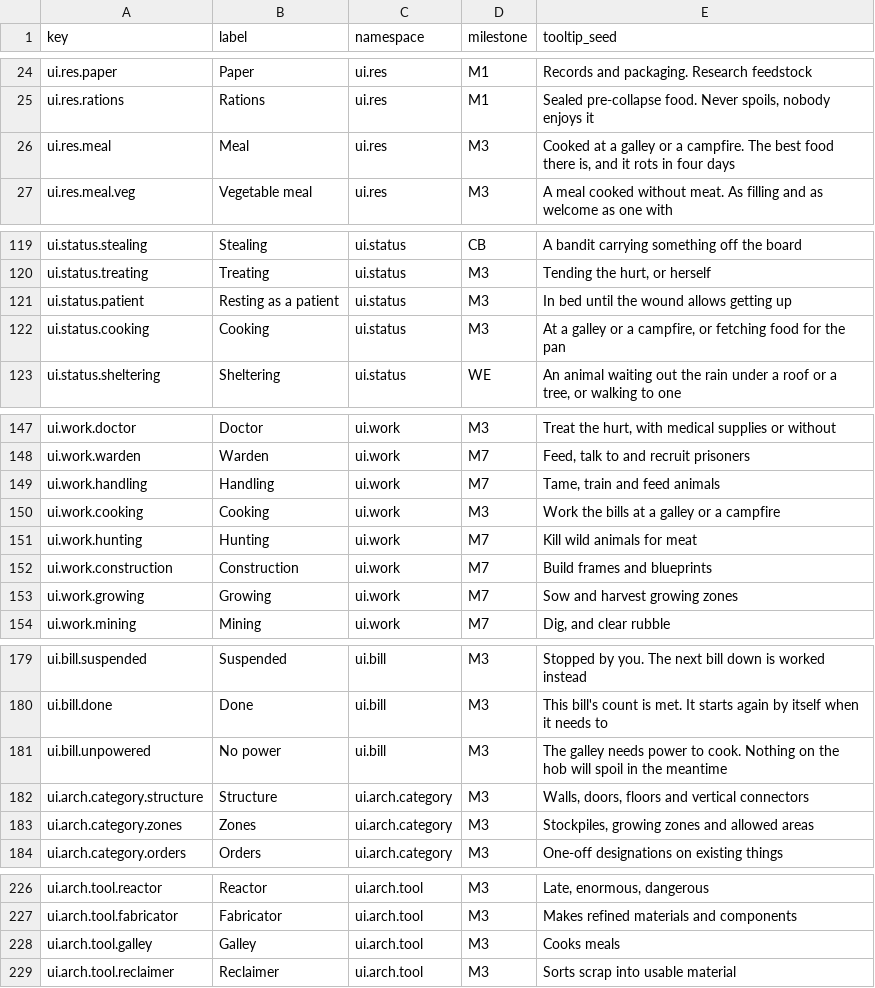
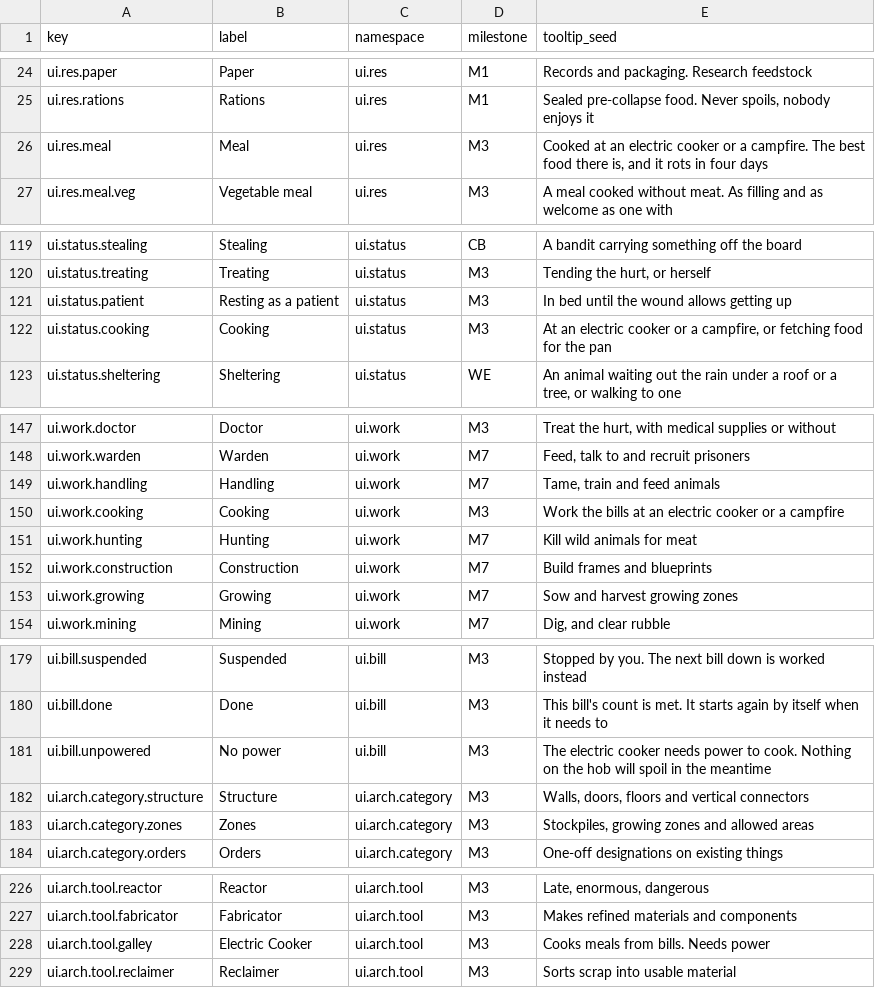
Before and after one commit to 1mitten/odyssey, a CSV file: docs/design/icon-keys.csv, drawn as a sheet; only a part is shown, gaps mark what is left out.

```diff
--- a/docs/design/icon-keys.csv
+++ b/docs/design/icon-keys.csv
@@ -25,3 +25,3 @@ ui.res.paper,Paper,ui.res,M1,Records and packaging. Research feedstock
 ui.res.rations,Rations,ui.res,M1,"Sealed pre-collapse food. Never spoils, nobody enjoys it"
-ui.res.meal,Meal,ui.res,M3,"Cooked at a galley or a campfire. The best food there is, and it rots in four days"
+ui.res.meal,Meal,ui.res,M3,"Cooked at an electric cooker or a campfire. The best food there is, and it rots in four days"
 ui.res.meal.veg,Vegetable meal,ui.res,M3,"A meal cooked without meat. As filling and as welcome as one with"
@@ -121,3 +121,3 @@ ui.status.treating,Treating,ui.status,M3,"Tending the hurt, or herself"
 ui.status.patient,Resting as a patient,ui.status,M3,In bed until the wound allows getting up
-ui.status.cooking,Cooking,ui.status,M3,"At a galley or a campfire, or fetching food for the pan"
+ui.status.cooking,Cooking,ui.status,M3,"At an electric cooker or a campfire, or fetching food for the pan"
 ui.status.sheltering,Sheltering,ui.status,WE,"An animal waiting out the rain under a roof or a tree, or walking to one"
@@ -149,3 +149,3 @@ ui.work.warden,Warden,ui.work,M7,"Feed, talk to and recruit prisoners"
 ui.work.handling,Handling,ui.work,M7,"Tame, train and feed animals"
-ui.work.cooking,Cooking,ui.work,M3,Work the bills at a galley or a campfire
+ui.work.cooking,Cooking,ui.work,M3,Work the bills at an electric cooker or a campfire
 ui.work.hunting,Hunting,ui.work,M7,Kill wild animals for meat
@@ -180,3 +180,3 @@ ui.bill.suspended,Suspended,ui.bill,M3,"Stopped by you. The next bill down is wo
 ui.bill.done,Done,ui.bill,M3,"This bill's count is met. It starts again by itself when it needs to"
-ui.bill.unpowered,No power,ui.bill,M3,"The galley needs power to cook. Nothing on the hob will spoil in the meantime"
+ui.bill.unpowered,No power,ui.bill,M3,"The electric cooker needs power to cook. Nothing on the hob will spoil in the meantime"
 ui.arch.category.structure,Structure,ui.arch.category,M3,"Walls, doors, floors and vertical connectors"
@@ -227,3 +227,3 @@ ui.arch.tool.reactor,Reactor,ui.arch.tool,M3,"Late, enormous, dangerous"
 ui.arch.tool.fabricator,Fabricator,ui.arch.tool,M3,Makes refined materials and components
-ui.arch.tool.galley,Galley,ui.arch.tool,M3,Cooks meals
+ui.arch.tool.galley,Electric Cooker,ui.arch.tool,M3,"Cooks meals from bills. Needs power"
 ui.arch.tool.reclaimer,Reclaimer,ui.arch.tool,M3,Sorts scrap into usable material
```
Also changed, not shown: 9 other files.
